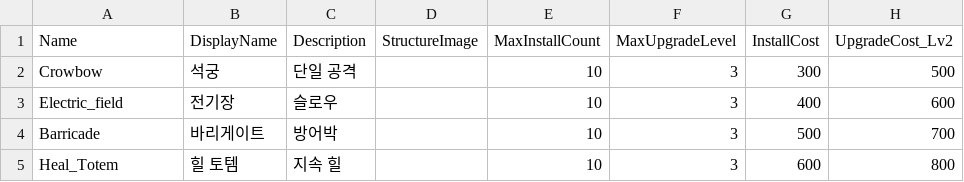
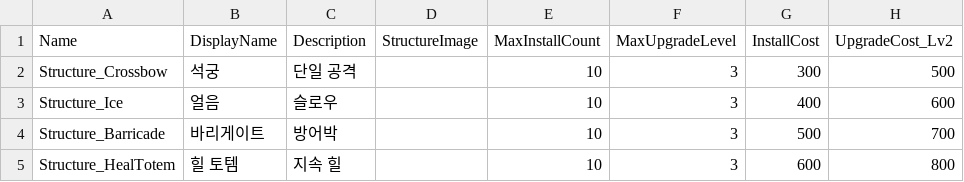
Before and after one commit to NbcampUnreal/3rd_4th-Team10-CH6-Project, a CSV file: RawData/Structure/Structure - StructureData.csv, drawn as a sheet; only a part is shown; the diff names each change by its address in the sheet, - before the commit and + after, or states it on an @@ line.

Commit message:
수정(Structure, Item): 구조물 주석 변경 및 아이템 DT 수정

```diff
--- a/RawData/Structure/Structure - StructureData.csv
+++ b/RawData/Structure/Structure - StructureData.csv
-A2 (Name): Crowbow
+A2 (Name): Structure_Crossbow
-A3 (Name): Electric_field
+A3 (Name): Structure_Ice
-B3 (DisplayName): 전기장
+B3 (DisplayName): 얼음
-A4 (Name): Barricade
+A4 (Name): Structure_Barricade
-A5 (Name): Heal_Totem
+A5 (Name): Structure_HealTotem
```
Also changed, not shown: 10 other files.
